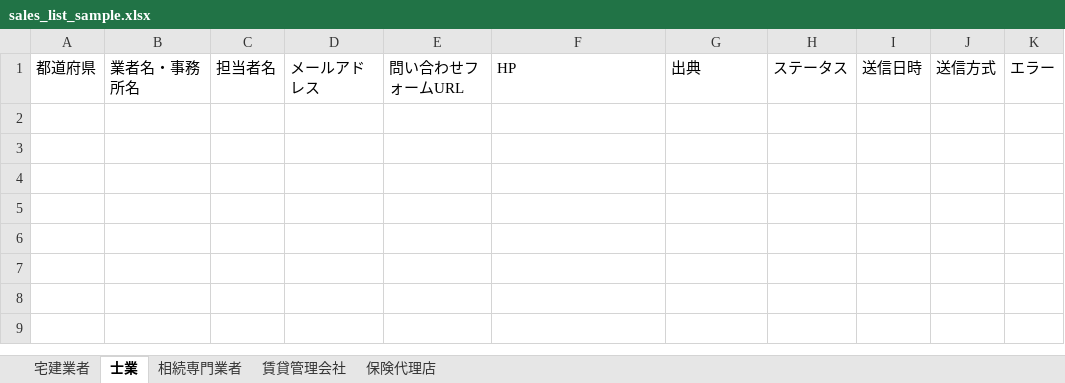
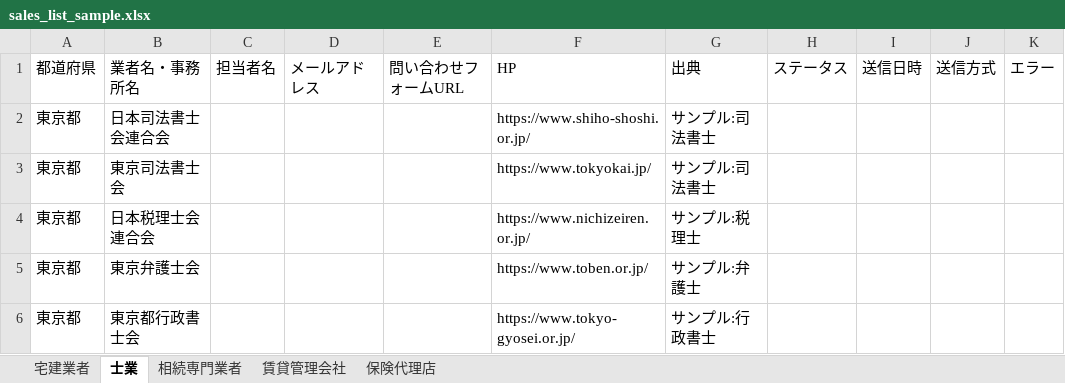
Before and after one commit to tsukasa02191330-star/tsukasa1330, an Excel workbook: data/sales_list_sample.xlsx, sheet 士業, drawn as a sheet; values as stored, in another font and other column widths than the file's, no borders; the diff names each change by its address in the sheet, - before the commit and + after, or states it on an @@ line.

```diff
--- a/data/sales_list_sample.xlsx (sheet 士業)
+++ b/data/sales_list_sample.xlsx (sheet 士業)
+row 2: 東京都 | 日本司法書士会連合会 |  |  |  | https://www.shiho-shoshi.or.jp/ | サンプル:司法書士
+row 3: 東京都 | 東京司法書士会 |  |  |  | https://www.tokyokai.jp/ | サンプル:司法書士
+row 4: 東京都 | 日本税理士会連合会 |  |  |  | https://www.nichizeiren.or.jp/ | サンプル:税理士
+row 5: 東京都 | 東京弁護士会 |  |  |  | https://www.toben.or.jp/ | サンプル:弁護士
+row 6: 東京都 | 東京都行政書士会 |  |  |  | https://www.tokyo-gyosei.or.jp/ | サンプル:行政書士
```
Also changed, not shown: sheet 相続専門業者, sheet 賃貸管理会社, sheet 保険代理店, sheet 宅建業者, 8 other files.
